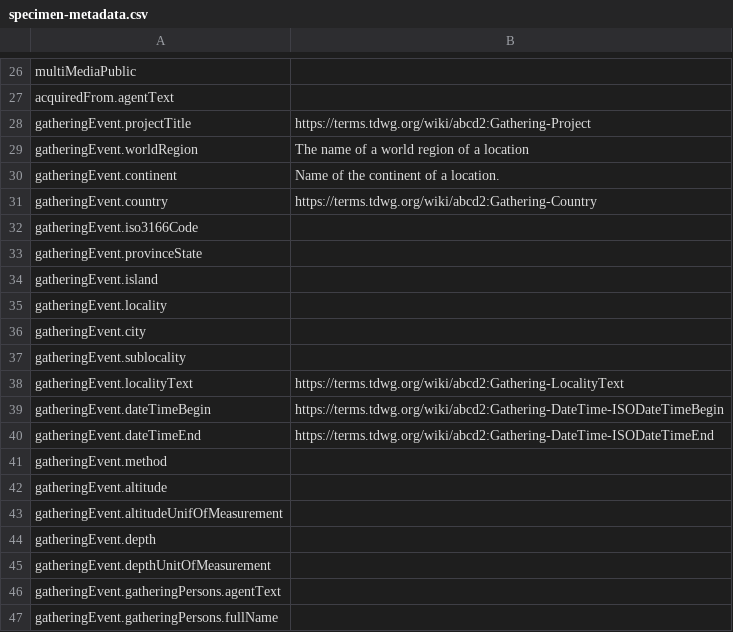
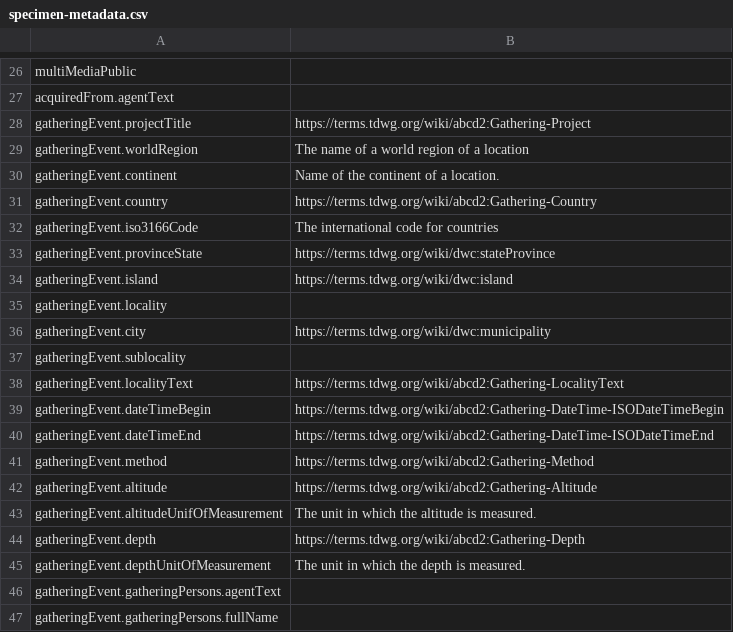
Before and after one commit to naturalis/nba-fieldinfo-metadata, a CSV file: specimen-metadata.csv, drawn as a sheet; only a part is shown, gaps mark what is left out; the diff covers the shown part only.

Commit message:
Update specimen-metadata.csv

```diff
--- a/specimen-metadata.csv
+++ b/specimen-metadata.csv
@@ -31,7 +31,7 @@ gatheringEvent.continent,Name of the continent of a location.
 gatheringEvent.country,https://terms.tdwg.org/wiki/abcd2:Gathering-Country
-gatheringEvent.iso3166Code,
-gatheringEvent.provinceState,
-gatheringEvent.island,
+gatheringEvent.iso3166Code,The international code for countries
+gatheringEvent.provinceState,https://terms.tdwg.org/wiki/dwc:stateProvince
+gatheringEvent.island,https://terms.tdwg.org/wiki/dwc:island
 gatheringEvent.locality,
-gatheringEvent.city,
+gatheringEvent.city,https://terms.tdwg.org/wiki/dwc:municipality
 gatheringEvent.sublocality,
@@ -40,7 +40,7 @@ gatheringEvent.dateTimeBegin,https://terms.tdwg.org/wiki/abcd2:Gathering-DateTim
 gatheringEvent.dateTimeEnd,https://terms.tdwg.org/wiki/abcd2:Gathering-DateTime-ISODateTimeEnd
-gatheringEvent.method,
-gatheringEvent.altitude,
-gatheringEvent.altitudeUnifOfMeasurement,
-gatheringEvent.depth,
-gatheringEvent.depthUnitOfMeasurement,
+gatheringEvent.method,https://terms.tdwg.org/wiki/abcd2:Gathering-Method
+gatheringEvent.altitude,https://terms.tdwg.org/wiki/abcd2:Gathering-Altitude
+gatheringEvent.altitudeUnifOfMeasurement,The unit in which the altitude is measured.
+gatheringEvent.depth,https://terms.tdwg.org/wiki/abcd2:Gathering-Depth
+gatheringEvent.depthUnitOfMeasurement,The unit in which the depth is measured.
 gatheringEvent.gatheringPersons.agentText,
```
Also changed, not shown: 7 edited cells elsewhere in this file.
